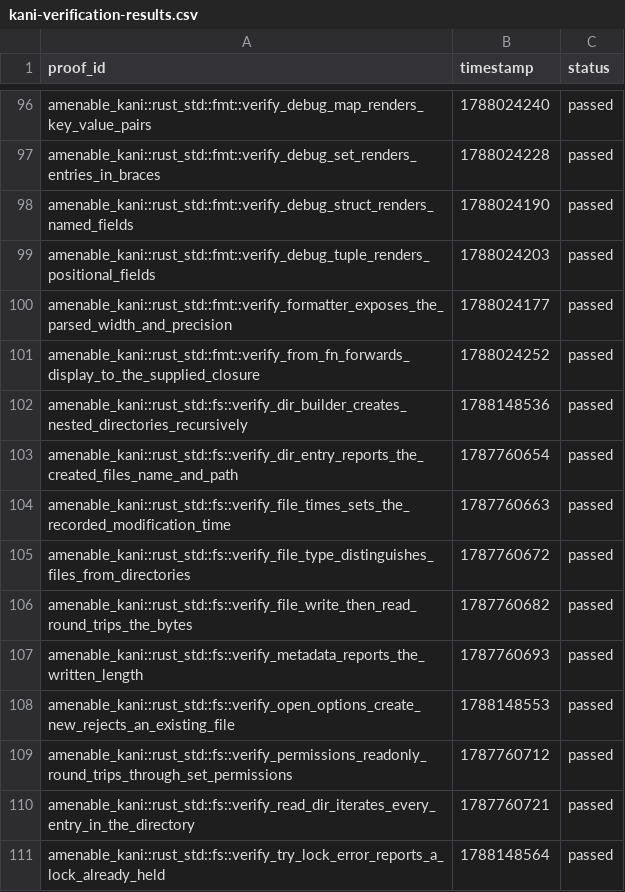
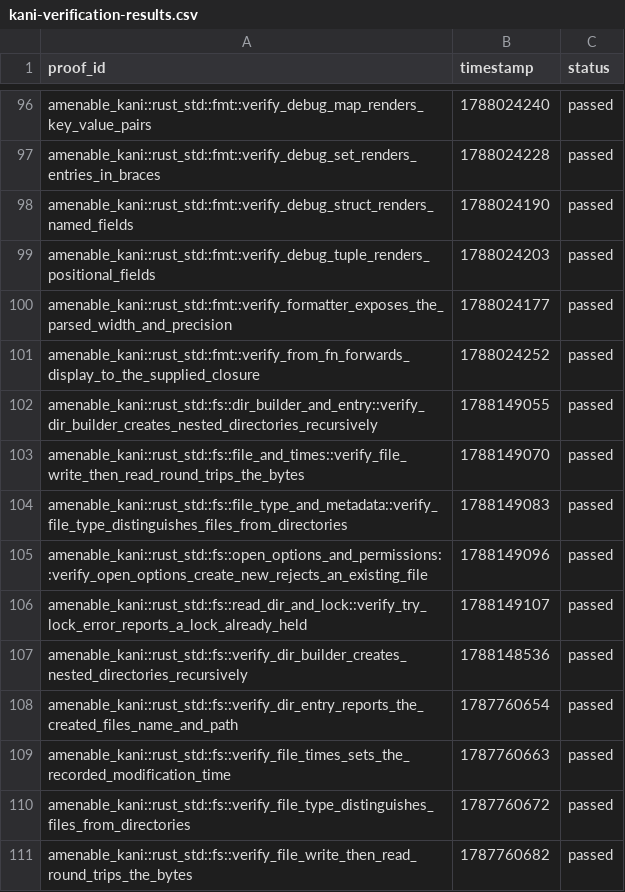
Before and after one commit to crumplecup/amenable, a CSV file: artifacts/kani-verification-results.csv, drawn as a sheet; only a part is shown, gaps mark what is left out; the shorter side is filled out with more unchanged rows.

```diff
--- a/artifacts/kani-verification-results.csv
+++ b/artifacts/kani-verification-results.csv
@@ -101,2 +101,7 @@ amenable_kani::rust_std::fmt::verify_formatter_exposes_the_parsed_width_and_prec
 amenable_kani::rust_std::fmt::verify_from_fn_forwards_display_to_the_supplied_closure,1788024252,passed
+amenable_kani::rust_std::fs::dir_builder_and_entry::verify_dir_builder_creates_nested_directories_recursively,1788149055,passed
+amenable_kani::rust_std::fs::file_and_times::verify_file_write_then_read_round_trips_the_bytes,1788149070,passed
+amenable_kani::rust_std::fs::file_type_and_metadata::verify_file_type_distinguishes_files_from_directories,1788149083,passed
+amenable_kani::rust_std::fs::open_options_and_permissions::verify_open_options_create_new_rejects_an_existing_file,1788149096,passed
+amenable_kani::rust_std::fs::read_dir_and_lock::verify_try_lock_error_reports_a_lock_already_held,1788149107,passed
 amenable_kani::rust_std::fs::verify_dir_builder_creates_nested_directories_recursively,1788148536,passed
```
Also changed, not shown: 7 other files.
